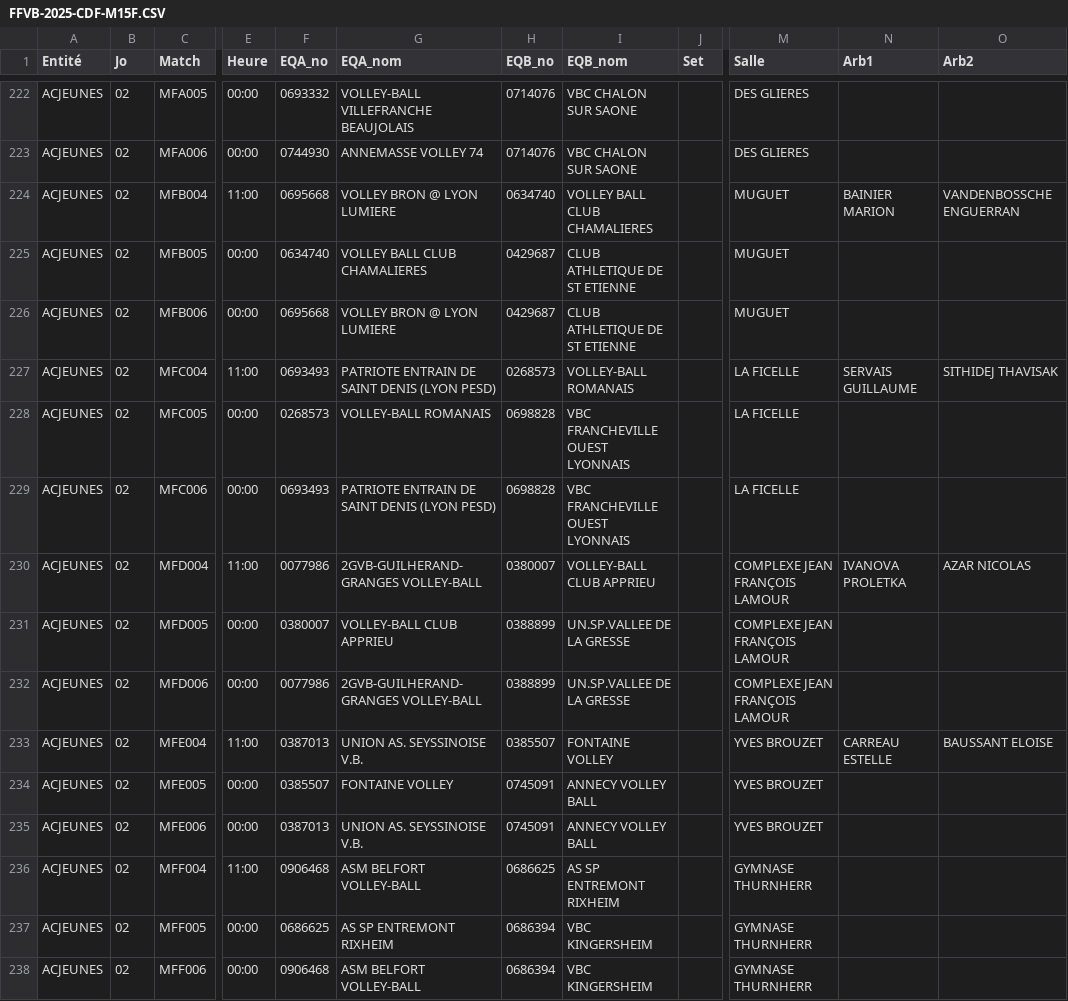
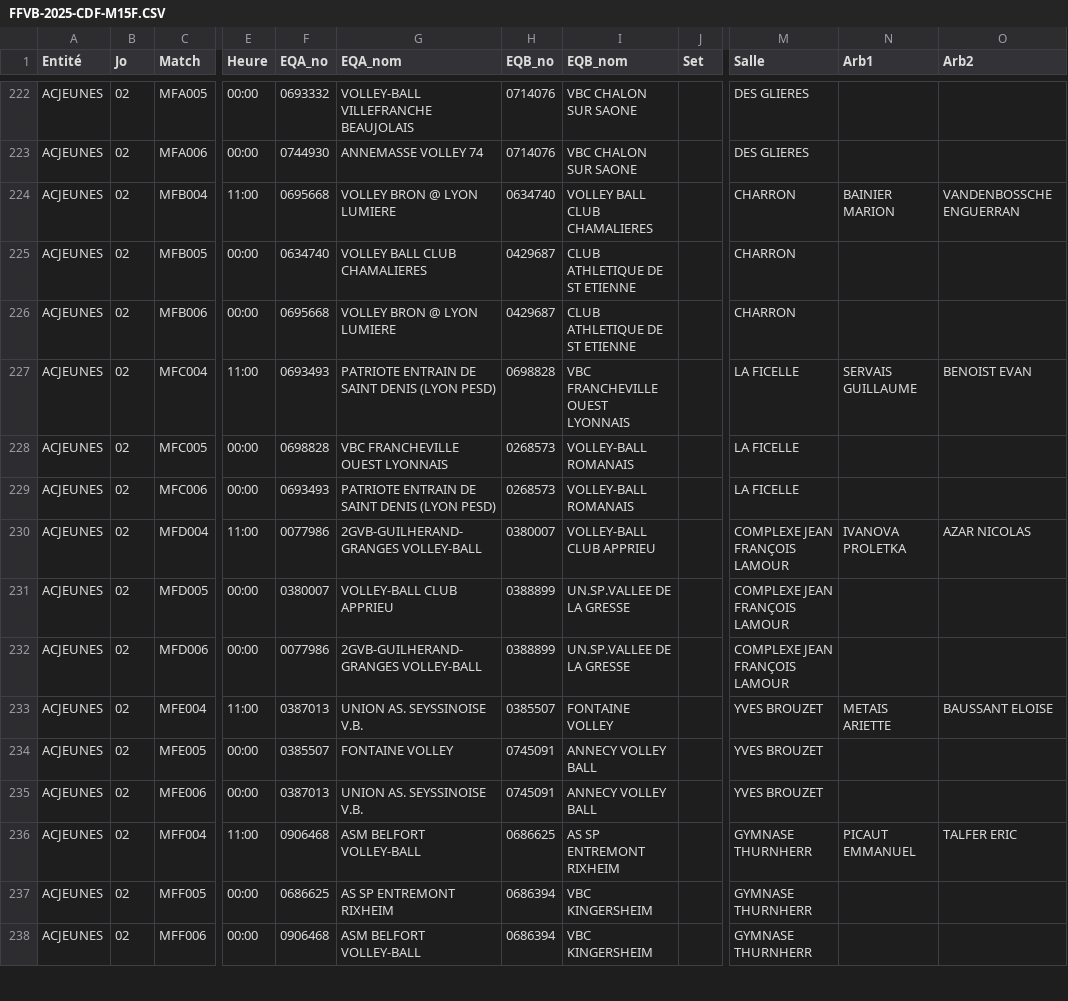
Before and after one commit to gillesdandrea/vb-stats, a CSV file: public/data/FFVB-2025-CDF-M15F.CSV, drawn as a sheet; only a part is shown, gaps mark what is left out; the diff covers the shown part only; the diff names each change by its address in the sheet, - before the commit and + after, or states it on an @@ line.

```diff
--- a/public/data/FFVB-2025-CDF-M15F.CSV
+++ b/public/data/FFVB-2025-CDF-M15F.CSV
-M224:M226 (Salle): MUGUET
+M224:M226 (Salle): CHARRON
-H227 (EQB_no): 0268573
+H227 (EQB_no): 0698828
-I227 (EQB_nom): VOLLEY-BALL ROMANAIS
+I227 (EQB_nom): VBC FRANCHEVILLE OUEST LYONNAIS
-O227 (Arb2): SITHIDEJ THAVISAK
+O227 (Arb2): BENOIST EVAN
-F228 (EQA_no): 0268573
+F228 (EQA_no): 0698828
-G228 (EQA_nom): VOLLEY-BALL ROMANAIS
+G228 (EQA_nom): VBC FRANCHEVILLE OUEST LYONNAIS
-H228:H229 (EQB_no): 0698828
+H228:H229 (EQB_no): 0268573
-I228:I229 (EQB_nom): VBC FRANCHEVILLE OUEST LYONNAIS
+I228:I229 (EQB_nom): VOLLEY-BALL ROMANAIS
-N233 (Arb1): CARREAU ESTELLE
+N233 (Arb1): METAIS ARIETTE
-N236 (Arb1): (empty)
+N236 (Arb1): PICAUT EMMANUEL
-O236 (Arb2): (empty)
+O236 (Arb2): TALFER ERIC
```
Also changed, not shown: 96 edited cells elsewhere in this file, public/data/FFVB-2025-CDF-M15M.CSV, 8 other files.
